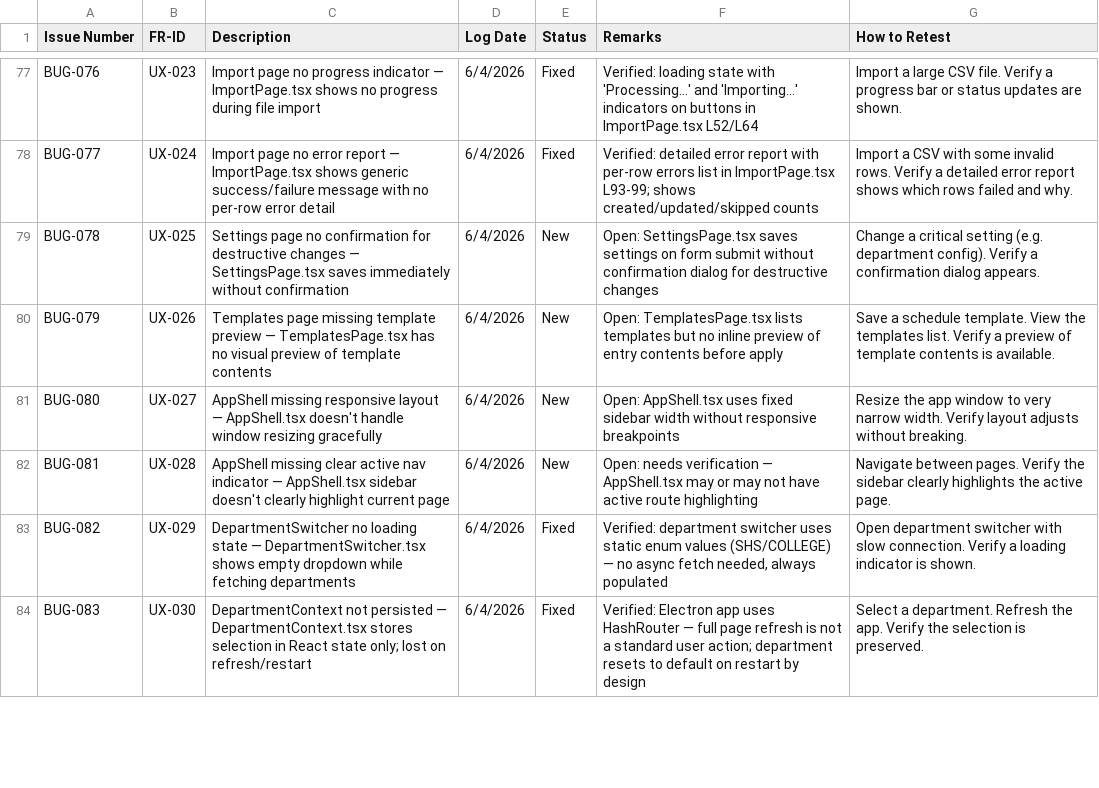
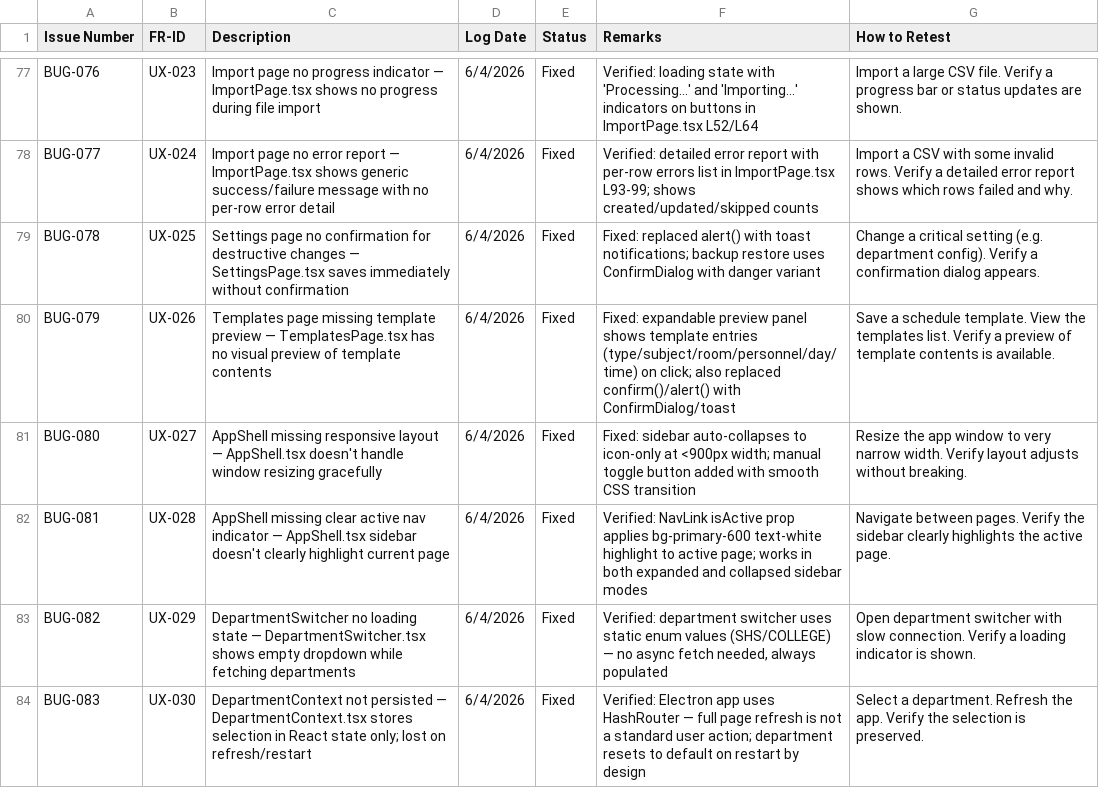
Before and after one commit to jwtech-dev/Scheduling-System, a CSV file: docs/bug-report/bug-report.csv, drawn as a sheet; only a part is shown, gaps mark what is left out; the diff covers the shown part only.

```diff
--- a/docs/bug-report/bug-report.csv
+++ b/docs/bug-report/bug-report.csv
@@ -78,6 +78,6 @@ BUG-076,UX-023,Import page no progress indicator — ImportPage.tsx shows no pro
 BUG-077,UX-024,Import page no error report — ImportPage.tsx shows generic success/failure message with no per-row error detail,6/4/2026,Fixed,"Verified: detailed error report with per-row errors list in ImportPage.tsx L93-99; shows created/updated/skipped counts",Import a CSV with some invalid rows. Verify a detailed error report shows which rows failed and why.
-BUG-078,UX-025,Settings page no confirmation for destructive changes — SettingsPage.tsx saves immediately without confirmation,6/4/2026,New,"Open: SettingsPage.tsx saves settings on form submit without confirmation dialog for destructive changes",Change a critical setting (e.g. department config). Verify a confirmation dialog appears.
-BUG-079,UX-026,Templates page missing template preview — TemplatesPage.tsx has no visual preview of template contents,6/4/2026,New,"Open: TemplatesPage.tsx lists templates but no inline preview of entry contents before apply",Save a schedule template. View the templates list. Verify a preview of template contents is available.
-BUG-080,UX-027,AppShell missing responsive layout — AppShell.tsx doesn't handle window resizing gracefully,6/4/2026,New,"Open: AppShell.tsx uses fixed sidebar width without responsive breakpoints",Resize the app window to very narrow width. Verify layout adjusts without breaking.
-BUG-081,UX-028,AppShell missing clear active nav indicator — AppShell.tsx sidebar doesn't clearly highlight current page,6/4/2026,New,"Open: needs verification — AppShell.tsx may or may not have active route highlighting",Navigate between pages. Verify the sidebar clearly highlights the active page.
+BUG-078,UX-025,Settings page no confirmation for destructive changes — SettingsPage.tsx saves immediately without confirmation,6/4/2026,Fixed,"Fixed: replaced alert() with toast notifications; backup restore uses ConfirmDialog with danger variant",Change a critical setting (e.g. department config). Verify a confirmation dialog appears.
+BUG-079,UX-026,Templates page missing template preview — TemplatesPage.tsx has no visual preview of template contents,6/4/2026,Fixed,"Fixed: expandable preview panel shows template entries (type/subject/room/personnel/day/time) on click; also replaced confirm()/alert() with ConfirmDialog/toast",Save a schedule template. View the templates list. Verify a preview of template contents is available.
+BUG-080,UX-027,AppShell missing responsive layout — AppShell.tsx doesn't handle window resizing gracefully,6/4/2026,Fixed,"Fixed: sidebar auto-collapses to icon-only at <900px width; manual toggle button added with smooth CSS transition",Resize the app window to very narrow width. Verify layout adjusts without breaking.
+BUG-081,UX-028,AppShell missing clear active nav indicator — AppShell.tsx sidebar doesn't clearly highlight current page,6/4/2026,Fixed,"Verified: NavLink isActive prop applies bg-primary-600 text-white highlight to active page; works in both expanded and collapsed sidebar modes",Navigate between pages. Verify the sidebar clearly highlights the active page.
 BUG-082,UX-029,DepartmentSwitcher no loading state — DepartmentSwitcher.tsx shows empty dropdown while fetching departments,6/4/2026,Fixed,"Verified: department switcher uses static enum values (SHS/COLLEGE) — no async fetch needed, always populated",Open department switcher with slow connection. Verify a loading indicator is shown.
```
Also changed, not shown: 16 edited cells elsewhere in this file, 1 other file.
